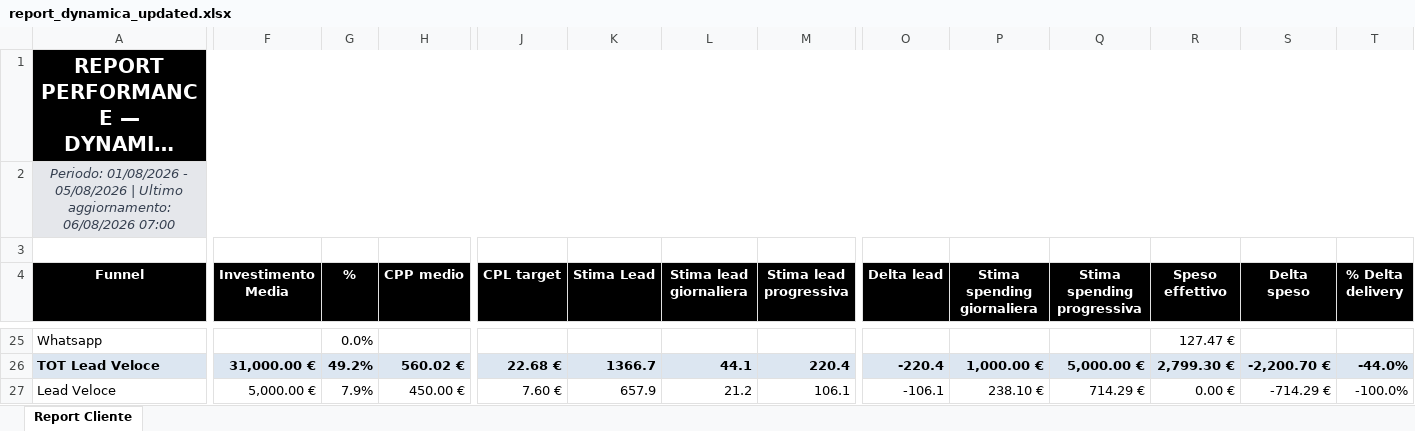
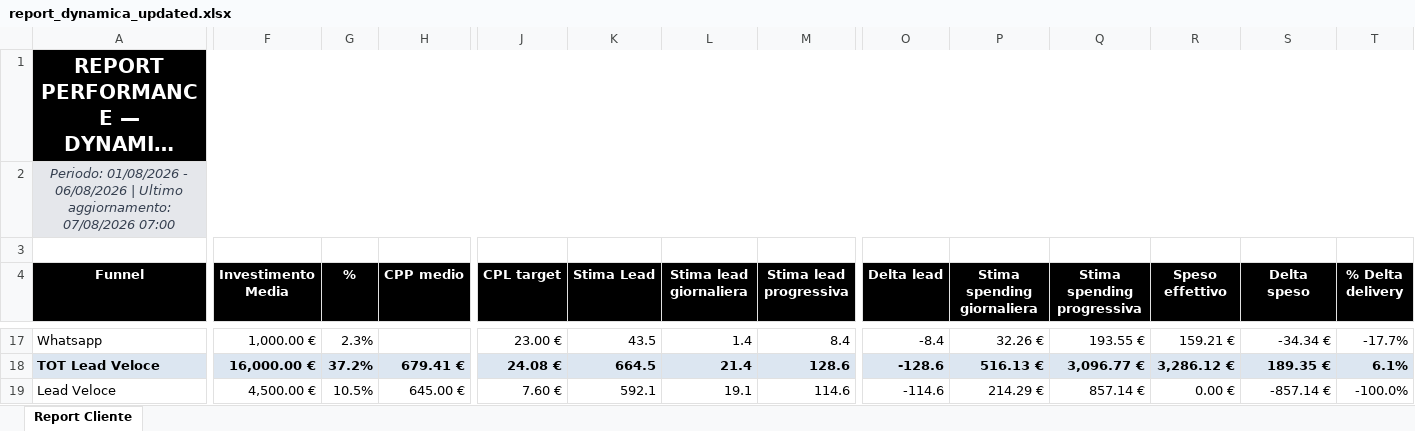
Before and after one commit to andreafallavollita5-cmyk/dynamica-dashboard, an Excel workbook: exports/report_dynamica_updated.xlsx, sheet Report Cliente, drawn as a sheet; only a part is shown, gaps mark what is left out; long unchanged cells end in …; values as stored, in another font and other column widths than the file's, no borders; conditional formats not drawn; removed rows and columns are numbered as before the commit, all else as after; rows hold the shown columns only; the diff covers the shown part only; the diff names each change by its address in the sheet, - before the commit and + after, or states it on an @@ line.

Commit message:
Aggiornamento dati Dynamica 2026-08-07

```diff
--- a/exports/report_dynamica_updated.xlsx (sheet Report Cliente)
+++ b/exports/report_dynamica_updated.xlsx (sheet Report Cliente)
-A2 (Funnel): …01/08/2026 - 05/08/2026 | Ultimo aggiornamento: 06/08/2026 07:00
+A2 (Funnel): …01/08/2026 - 06/08/2026 | Ultimo aggiornamento: 07/08/2026 07:00
-F17 (Investimento Media): (empty)
+F17 (Investimento Media): 1,000.00 €
-G17 (%): 0.0%
+G17 (%): 2.3%
-J17 (CPL target): (empty)
+J17 (CPL target): 23.00 €
-K17 (Stima Lead): (empty)
+K17 (Stima Lead): 43.5
-L17 (Stima lead giornaliera): (empty)
+L17 (Stima lead giornaliera): 1.4
-M17 (Stima lead progressiva): (empty)
+M17 (Stima lead progressiva): 8.4
-O17 (Delta lead): (empty)
+O17 (Delta lead): -8.4
-P17 (Stima spending giornaliera): (empty)
+P17 (Stima spending giornaliera): 32.26 €
-Q17 (Stima spending progressiva): (empty)
+Q17 (Stima spending progressiva): 193.55 €
-R17 (Speso effettivo): 127.47 €
+R17 (Speso effettivo): 159.21 €
-S17 (Delta speso): (empty)
+S17 (Delta speso): -34.34 €
-T17 (% Delta delivery): (empty)
+T17 (% Delta delivery): -17.7%
-row 26: TOT Lead Veloce | 31,000.00 € | 49.2% | 560.02 € | 22.68 € | 1366.7 | 44.1 | 220.4 | -220.4 | 1,000.00 € | 5,000.00 € | 2,799.30 € | -2,200.70 € | -44.0%
+row 18: TOT Lead Veloce | 16,000.00 € | 37.2% | 679.41 € | 24.08 € | 664.5 | 21.4 | 128.6 | -128.6 | 516.13 € | 3,096.77 € | 3,286.12 € | 189.35 € | 6.1%
-F19 (Investimento Media): 5,000.00 €
+F19 (Investimento Media): 4,500.00 €
-G19 (%): 7.9%
+G19 (%): 10.5%
-H19 (CPP medio): 450.00 €
+H19 (CPP medio): 645.00 €
-K19 (Stima Lead): 657.9
+K19 (Stima Lead): 592.1
-L19 (Stima lead giornaliera): 21.2
+L19 (Stima lead giornaliera): 19.1
-M19 (Stima lead progressiva): 106.1
+M19 (Stima lead progressiva): 114.6
-O19 (Delta lead): -106.1
+O19 (Delta lead): -114.6
-P19 (Stima spending giornaliera): 238.10 €
+P19 (Stima spending giornaliera): 214.29 €
-Q19 (Stima spending progressiva): 714.29 €
+Q19 (Stima spending progressiva): 857.14 €
-S19 (Delta speso): -714.29 €
+S19 (Delta speso): -857.14 €
```
Also changed, not shown: 5 added rows, 13 removed rows, 122 edited cells and merged cells elsewhere in this sheet, 3 other files.
